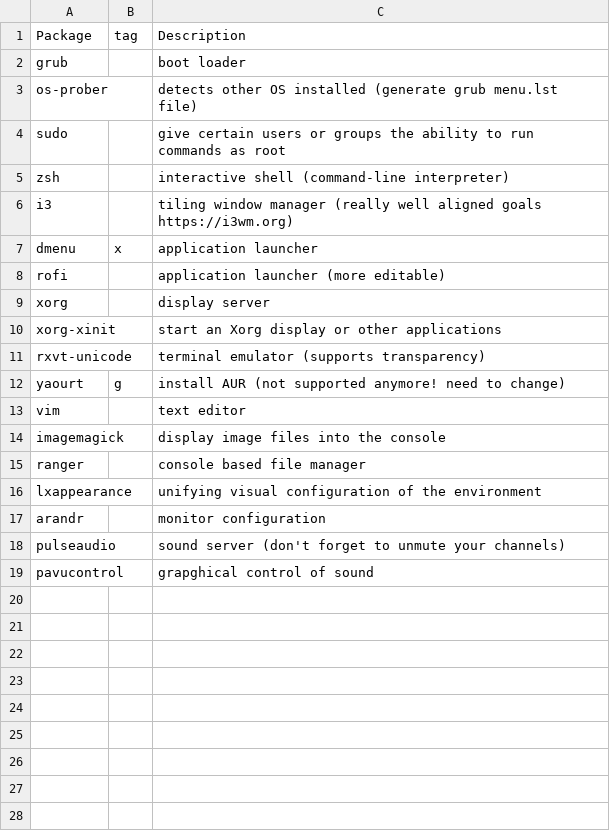
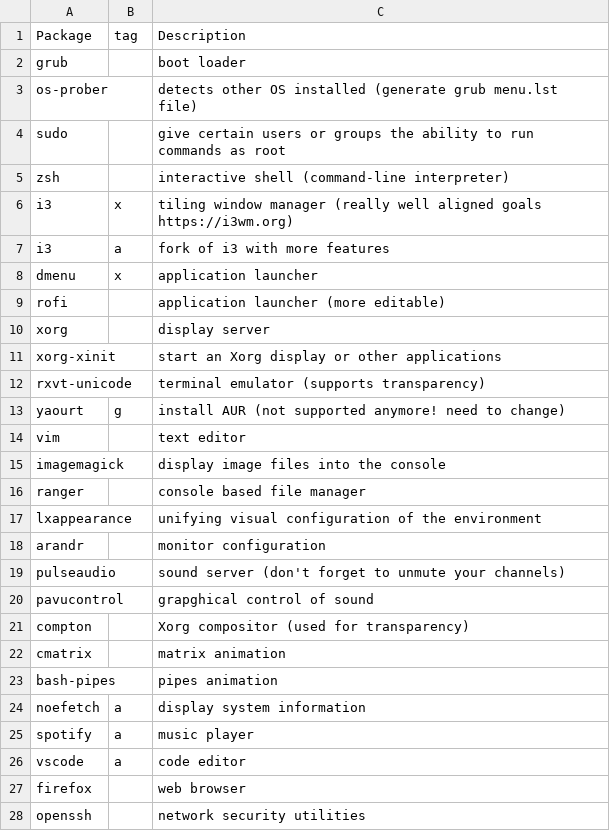
Before and after one commit to pascal-canuel/dotfiles, a CSV file: packages.csv, drawn as a sheet.

Commit message:
Update packages.csv

```diff
--- a/packages.csv
+++ b/packages.csv
@@ -5,3 +5,4 @@ sudo, , give certain users or groups the ability to run commands as root
 zsh, , interactive shell (command-line interpreter)
-i3, , tiling window manager (really well aligned goals https://i3wm.org)
+i3, x, tiling window manager (really well aligned goals https://i3wm.org)
+i3, a, fork of i3 with more features
 dmenu, x, application launcher
@@ -19 +20,9 @@ pulseaudio,  , sound server (don't forget to unmute your channels)
 pavucontrol, , grapghical control of sound
+compton, , Xorg compositor (used for transparency)
+cmatrix, , matrix animation
+bash-pipes, , pipes animation
+noefetch, a, display system information
+spotify, a, music player
+vscode, a, code editor
+firefox, , web browser
+openssh, , network security utilities
```
